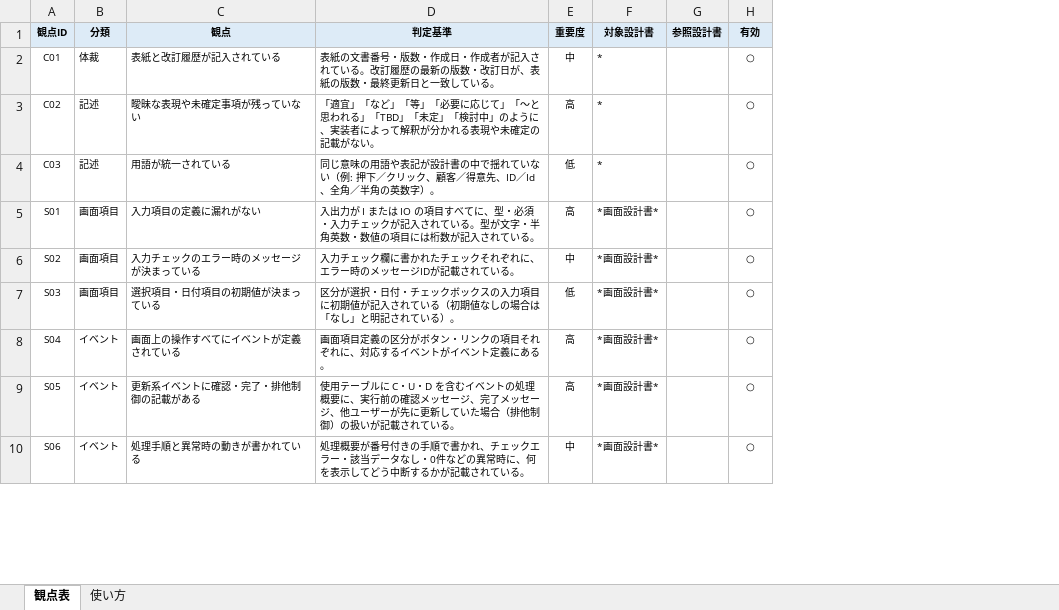
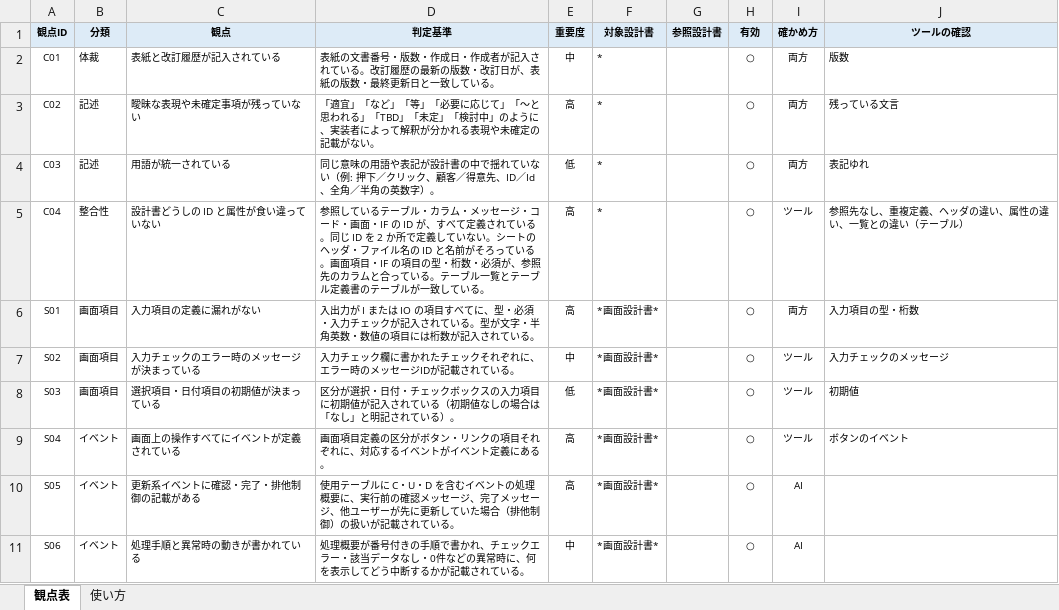
Before and after one commit to hhhryoma/------, an Excel workbook: tools/review-checklists/詳細設計レビュー観点.xlsx, sheet 観点表, drawn as a sheet; only a part is shown; values as stored, in another font and other column widths than the file's, no borders; addresses are those after the commit; the diff names each change by its address in the sheet, - before the commit and + after, or states it on an @@ line.

```diff
--- a/tools/review-checklists/詳細設計レビュー観点.xlsx (sheet 観点表)
+++ b/tools/review-checklists/詳細設計レビュー観点.xlsx (sheet 観点表)
+column I (確かめ方), rows 2-4: all 両方; rows 6-11: 両方 | ツール | ツール | ツール | AI | AI
+column J (ツールの確認), rows 2-4: 版数 | 残っている文言 | 表記ゆれ; rows 6-9: 入力項目の型・桁数 | 入力チェックのメッセージ | 初期値 | ボタンのイベント
+row 5: C04 | 整合性 | 設計書どうしの ID と属性が食い違っていない | 参照しているテーブル・カラム・メッセージ・コード・画面・IF の ID が、すべて定義されている。同じ ID を 2 か所で定義していない。シートのヘッダ・ファイル名の ID と名前がそろっている。画面項目・IF の項目の型・桁数・必須が、参照先のカラムと合っている。テーブル一覧とテーブル定義書のテーブルが一致している。 | 高 | * |  | ○ | ツール | 参照先なし、重複定義、ヘッダの違い、属性の違い、一覧との違い（テーブル）
```
Also changed, not shown: sheet 使い方, 13 other files.
